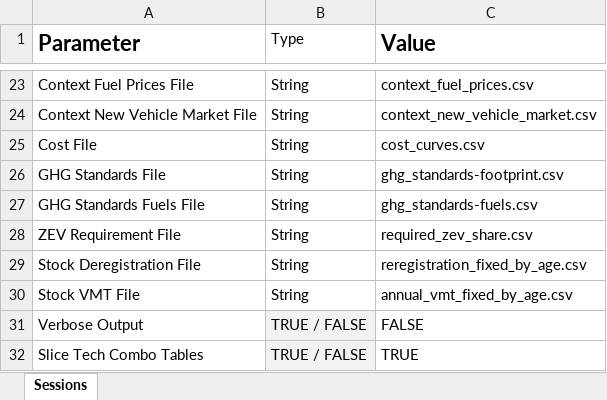
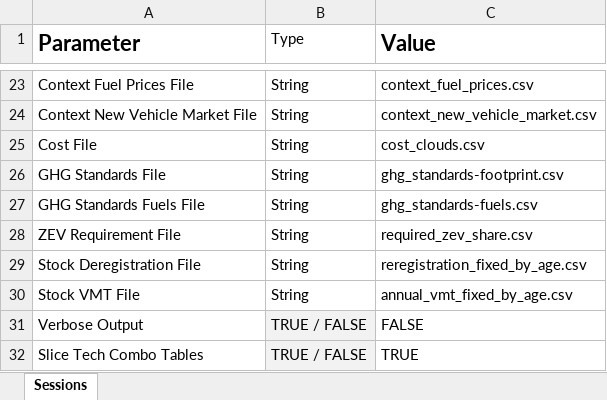
Before and after one commit to USEPA/EPA_OMEGA_Model, an Excel workbook: usepa_omega2/test_inputs/single_session_batch.xlsx, sheet Sessions, drawn as a sheet; only a part is shown, gaps mark what is left out; values as stored, in another font and other column widths than the file's, no borders; the diff names each change by its address in the sheet, - before the commit and + after, or states it on an @@ line.

```diff
--- a/usepa_omega2/test_inputs/single_session_batch.xlsx (sheet Sessions)
+++ b/usepa_omega2/test_inputs/single_session_batch.xlsx (sheet Sessions)
-C25 (Value): cost_curves.csv
+C25 (Value): cost_clouds.csv
```
Also changed, not shown: usepa_omega2/test_inputs/multiple_session_batch.xlsx, 9 other files.
